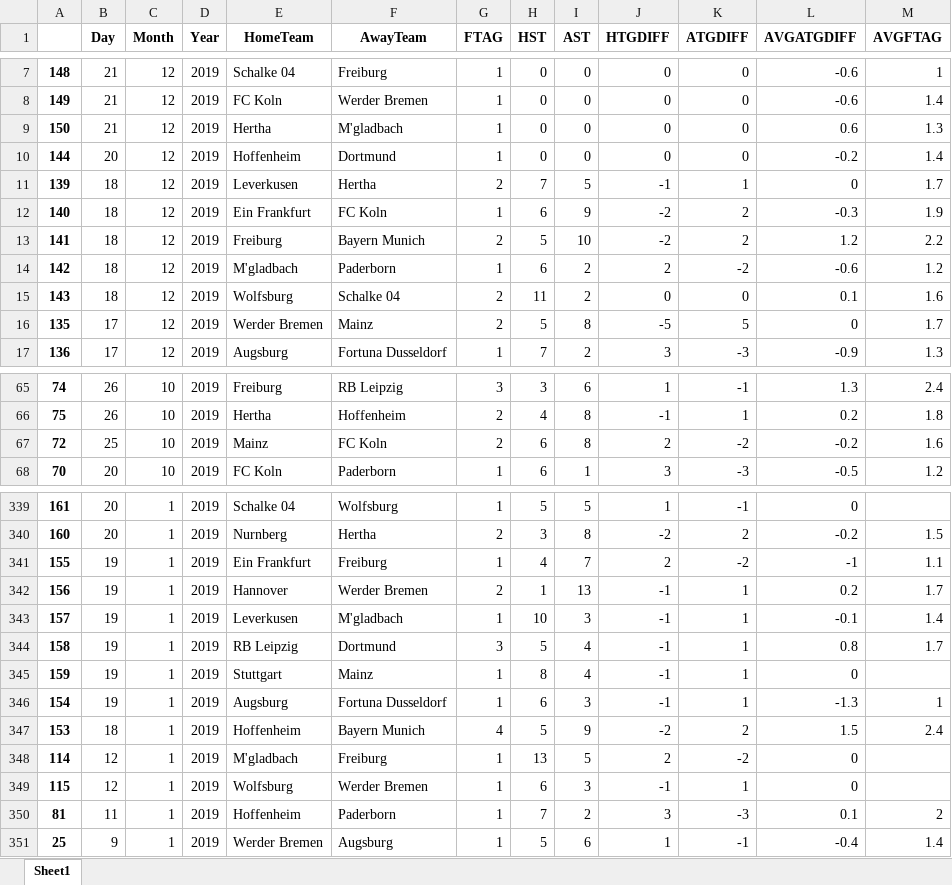
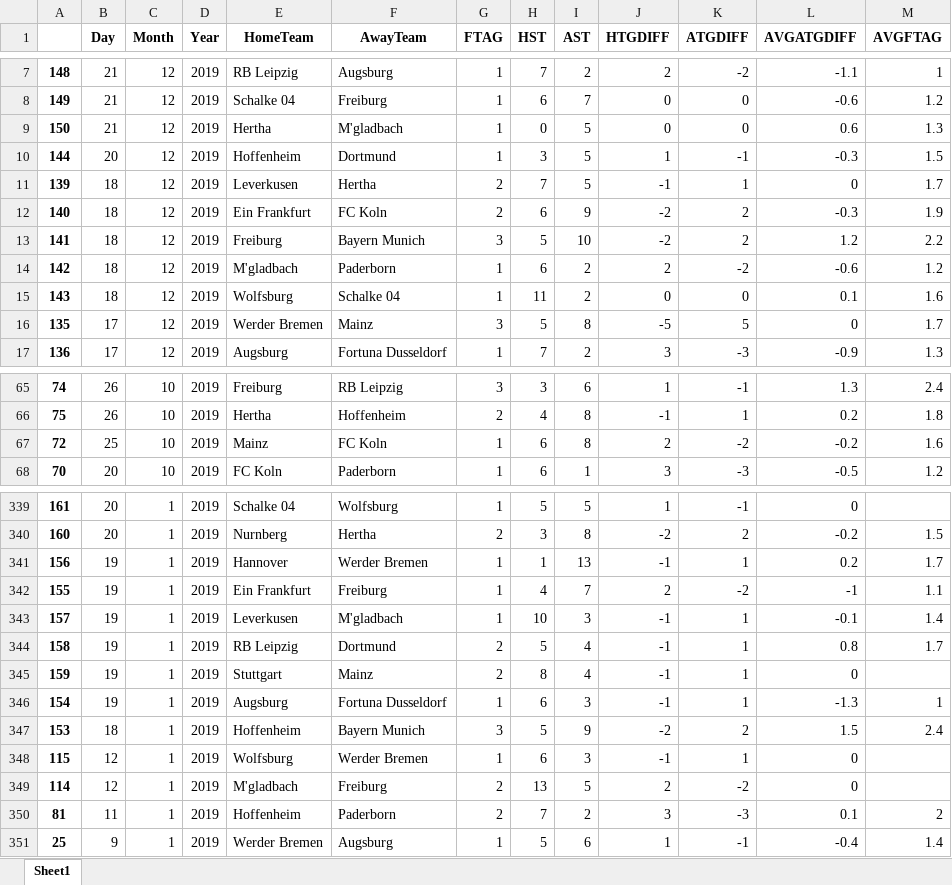
Before and after one commit to nichohelmut/bookie, an Excel workbook: df_both_seasons_away.xlsx, sheet Sheet1, drawn as a sheet; only a part is shown, gaps mark what is left out; values as stored, in another font and other column widths than the file's, no borders; removed rows and columns are numbered as before the commit, all else as after; the diff covers the shown part only; the diff names each change by its address in the sheet, - before the commit and + after, or states it on an @@ line.

```diff
--- a/df_both_seasons_away.xlsx (sheet Sheet1)
+++ b/df_both_seasons_away.xlsx (sheet Sheet1)
-E7 (HomeTeam): Schalke 04
+E7 (HomeTeam): RB Leipzig
-F7 (AwayTeam): Freiburg
+F7 (AwayTeam): Augsburg
-H7 (HST): 0
+H7 (HST): 7
-I7 (AST): 0
+I7 (AST): 2
-J7 (HTGDIFF): 0
+J7 (HTGDIFF): 2
-K7 (ATGDIFF): 0
+K7 (ATGDIFF): -2
-L7 (AVGATGDIFF): -0.6
+L7 (AVGATGDIFF): -1.1
-E8 (HomeTeam): FC Koln
+E8 (HomeTeam): Schalke 04
-F8 (AwayTeam): Werder Bremen
+F8 (AwayTeam): Freiburg
-H8 (HST): 0
+H8 (HST): 6
-I8 (AST): 0
+I8 (AST): 7
-M8 (AVGFTAG): 1.4
+M8 (AVGFTAG): 1.2
-I9:I10 (AST): 0
+I9:I10 (AST): 5
-H10 (HST): 0
+H10 (HST): 3
-J10 (HTGDIFF): 0
+J10 (HTGDIFF): 1
-K10 (ATGDIFF): 0
+K10 (ATGDIFF): -1
-L10 (AVGATGDIFF): -0.2
+L10 (AVGATGDIFF): -0.3
-M10 (AVGFTAG): 1.4
+M10 (AVGFTAG): 1.5
-G12 (FTAG): 1
+G12 (FTAG): 2
-G13 (FTAG): 2
+G13 (FTAG): 3
-G15 (FTAG): 2
+G15 (FTAG): 1
-G16 (FTAG): 2
+G16 (FTAG): 3
-G67 (FTAG): 2
+G67 (FTAG): 1
+row 341: 156 | 19 | 1 | 2019 | Hannover | Werder Bremen | 1 | 1 | 13 | -1 | 1 | 0.2 | 1.7
-row 342: 156 | 19 | 1 | 2019 | Hannover | Werder Bremen | 2 | 1 | 13 | -1 | 1 | 0.2 | 1.7
-G344 (FTAG): 3
+G344 (FTAG): 2
-G345 (FTAG): 1
+G345 (FTAG): 2
-G347 (FTAG): 4
+G347 (FTAG): 3
-row 348: 114 | 12 | 1 | 2019 | M'gladbach | Freiburg | 1 | 13 | 5 | 2 | -2 | 0
+row 349: 114 | 12 | 1 | 2019 | M'gladbach | Freiburg | 2 | 13 | 5 | 2 | -2 | 0
-G350 (FTAG): 1
+G350 (FTAG): 2
```
Also changed, not shown: 5 added rows, 5 removed rows, 13 moved rows and 136 edited cells elsewhere in this sheet, both.xlsx, df_both_seasons_home.xlsx, 25 other files.
